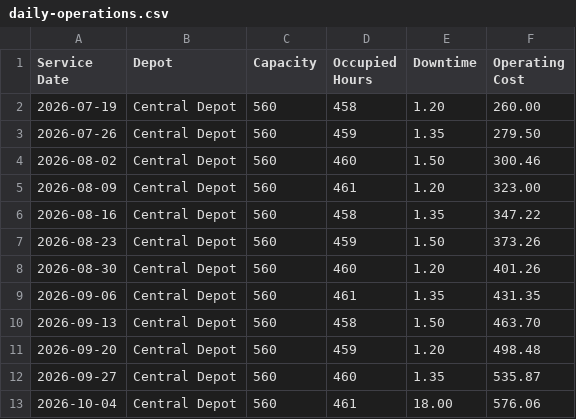
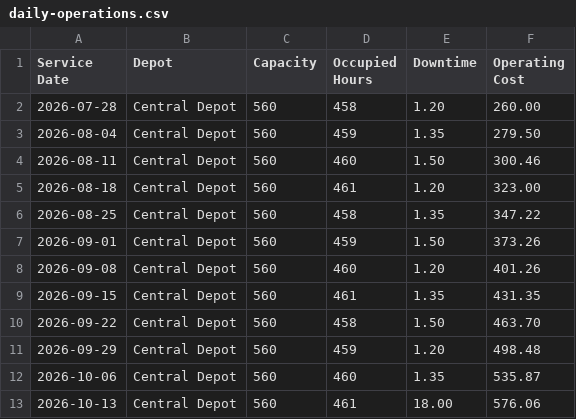
Before and after one commit to Ammanx125/platform, a CSV file: data/demo/meridian_transport/daily-operations.csv, drawn as a sheet.

Commit message:
modified:   README.md 	new file:   app/db/models/browser.py 	modified:   app/services/agents/service.py 	modified:   app/services/audit/types.py 	modified:   data/demo/meridian_transport/customer-transactions.csv 	modified:   data/demo/meridian_transport/daily-operations.csv 	modified:   data/demo/meridian_transport/fuel-records.csv 	modified:   data/demo/meridian_transport/route-performance.csv 	modified:   data/demo/meridian_transport/supplier-records.csv 	modified:   data/demo/meridian_transport/ticket-transactions.csv 	modified:   scripts/enroll_demo_agent.py 	modified:   tests/integration/test_agents_api.py 	modified:   uv.lock

```diff
--- a/data/demo/meridian_transport/daily-operations.csv
+++ b/data/demo/meridian_transport/daily-operations.csv
@@ -1,13 +1,13 @@
 Service Date,Depot,Capacity,Occupied Hours,Downtime,Operating Cost
-2026-07-19,Central Depot,560,458,1.20,260.00
-2026-07-26,Central Depot,560,459,1.35,279.50
-2026-08-02,Central Depot,560,460,1.50,300.46
-2026-08-09,Central Depot,560,461,1.20,323.00
-2026-08-16,Central Depot,560,458,1.35,347.22
-2026-08-23,Central Depot,560,459,1.50,373.26
-2026-08-30,Central Depot,560,460,1.20,401.26
-2026-09-06,Central Depot,560,461,1.35,431.35
-2026-09-13,Central Depot,560,458,1.50,463.70
-2026-09-20,Central Depot,560,459,1.20,498.48
-2026-09-27,Central Depot,560,460,1.35,535.87
-2026-10-04,Central Depot,560,461,18.00,576.06
+2026-07-28,Central Depot,560,458,1.20,260.00
+2026-08-04,Central Depot,560,459,1.35,279.50
+2026-08-11,Central Depot,560,460,1.50,300.46
+2026-08-18,Central Depot,560,461,1.20,323.00
+2026-08-25,Central Depot,560,458,1.35,347.22
+2026-09-01,Central Depot,560,459,1.50,373.26
+2026-09-08,Central Depot,560,460,1.20,401.26
+2026-09-15,Central Depot,560,461,1.35,431.35
+2026-09-22,Central Depot,560,458,1.50,463.70
+2026-09-29,Central Depot,560,459,1.20,498.48
+2026-10-06,Central Depot,560,460,1.35,535.87
+2026-10-13,Central Depot,560,461,18.00,576.06
```
Also changed, not shown: data/demo/meridian_transport/customer-transactions.csv, data/demo/meridian_transport/fuel-records.csv, 10 other files.
